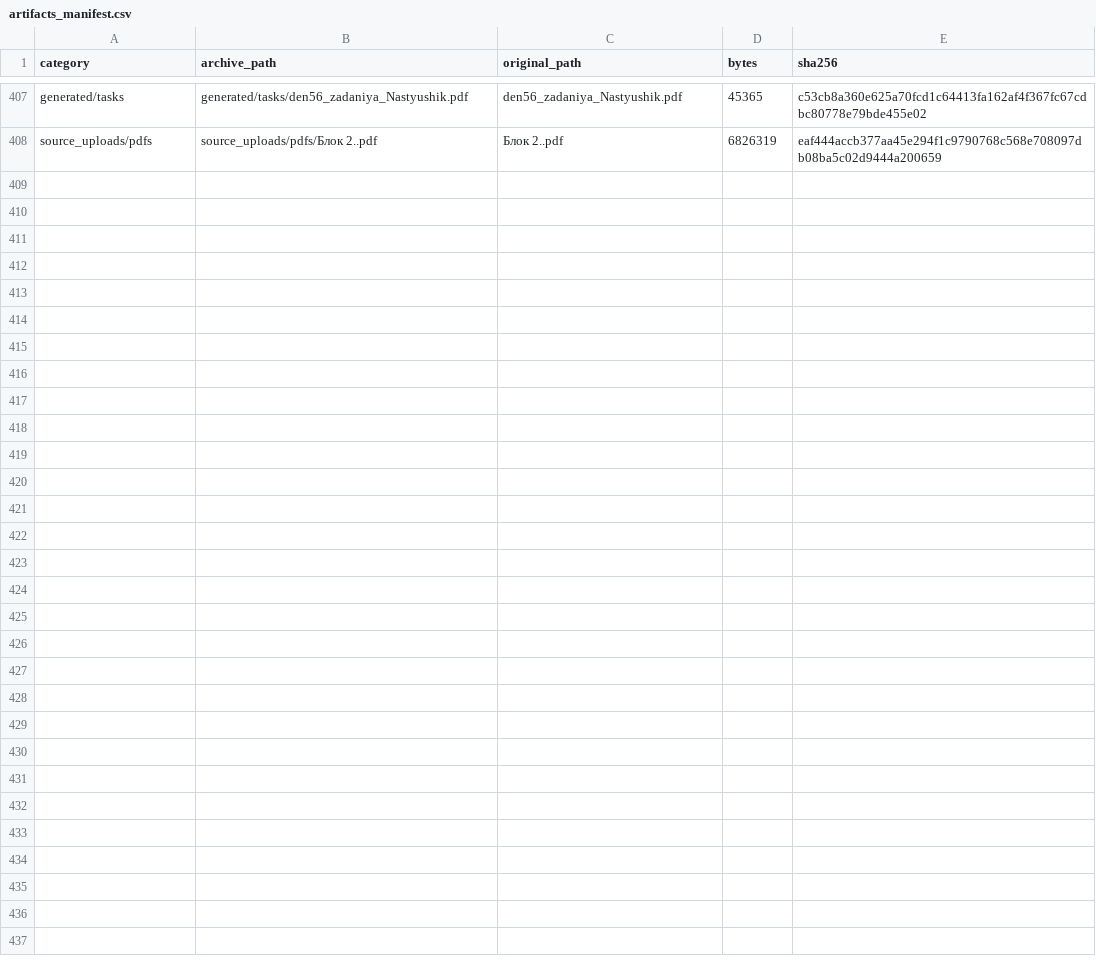
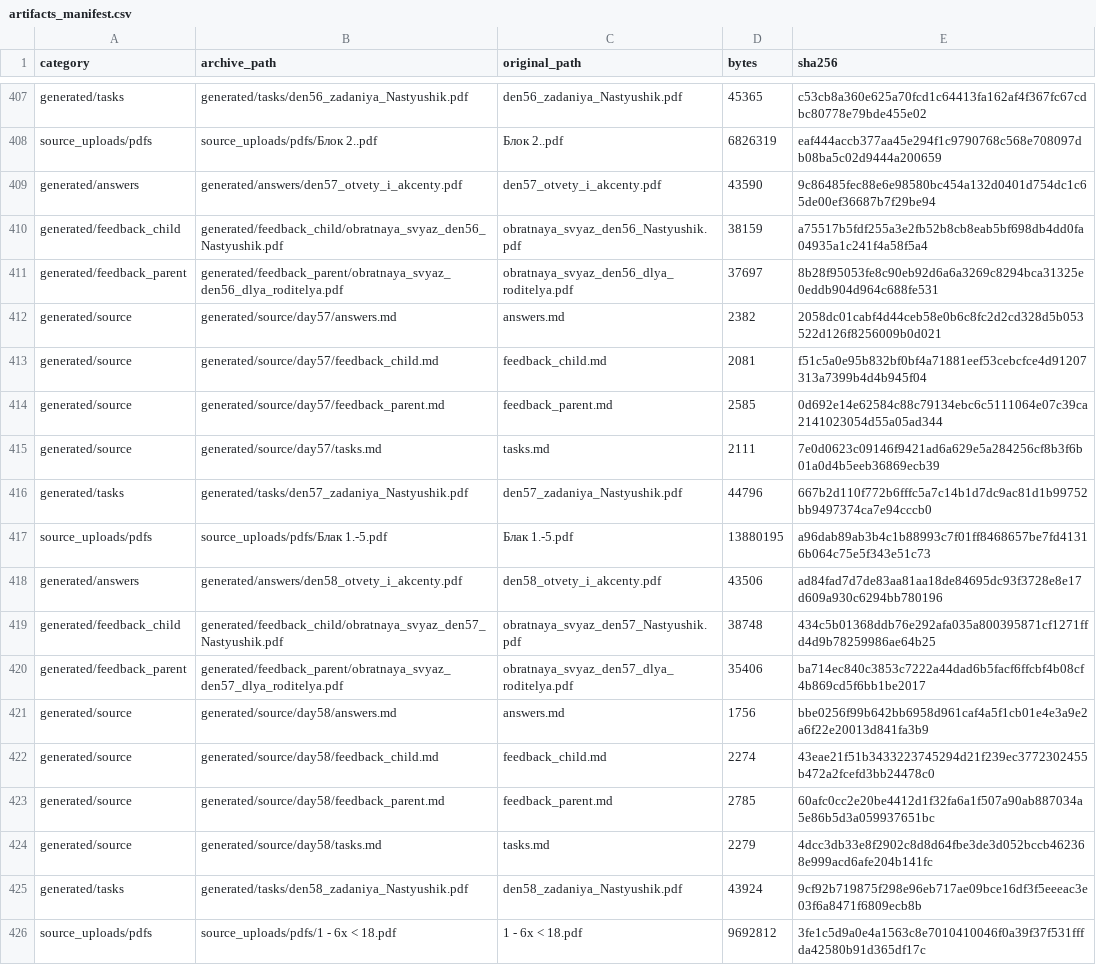
Before and after one commit to aloschilov/nastyushik-math-skill-stack, a CSV file: data/artifacts_manifest.csv, drawn as a sheet; only a part is shown, gaps mark what is left out; the diff names each change by its address in the sheet, - before the commit and + after, or states it on an @@ line.

```diff
--- a/data/artifacts_manifest.csv
+++ b/data/artifacts_manifest.csv
+row 409: generated/answers | generated/answers/den57_otvety_i_akcenty.pdf | den57_otvety_i_akcenty.pdf | 43590 | 9c86485fec88e6e98580bc454a132d0401d754dc1c65de00ef36687b7f29be94
+row 410: generated/feedback_child | generated/feedback_child/obratnaya_svyaz_den56_Nastyushik.pdf | obratnaya_svyaz_den56_Nastyushik.pdf | 38159 | a75517b5fdf255a3e2fb52b8cb8eab5bf698db4dd0fa04935a1c241f4a58f5a4
+row 411: generated/feedback_parent | generated/feedback_parent/obratnaya_svyaz_den56_dlya_roditelya.pdf | obratnaya_svyaz_den56_dlya_roditelya.pdf | 37697 | 8b28f95053fe8c90eb92d6a6a3269c8294bca31325e0eddb904d964c688fe531
+row 412: generated/source | generated/source/day57/answers.md | answers.md | 2382 | 2058dc01cabf4d44ceb58e0b6c8fc2d2cd328d5b053522d126f8256009b0d021
+row 413: generated/source | generated/source/day57/feedback_child.md | feedback_child.md | 2081 | f51c5a0e95b832bf0bf4a71881eef53cebcfce4d91207313a7399b4d4b945f04
+row 414: generated/source | generated/source/day57/feedback_parent.md | feedback_parent.md | 2585 | 0d692e14e62584c88c79134ebc6c5111064e07c39ca2141023054d55a05ad344
+row 415: generated/source | generated/source/day57/tasks.md | tasks.md | 2111 | 7e0d0623c09146f9421ad6a629e5a284256cf8b3f6b01a0d4b5eeb36869ecb39
+row 416: generated/tasks | generated/tasks/den57_zadaniya_Nastyushik.pdf | den57_zadaniya_Nastyushik.pdf | 44796 | 667b2d110f772b6fffc5a7c14b1d7dc9ac81d1b99752bb9497374ca7e94cccb0
+row 417: source_uploads/pdfs | source_uploads/pdfs/Блак 1.-5.pdf | Блак 1.-5.pdf | 13880195 | a96dab89ab3b4c1b88993c7f01ff8468657be7fd41316b064c75e5f343e51c73
+row 418: generated/answers | generated/answers/den58_otvety_i_akcenty.pdf | den58_otvety_i_akcenty.pdf | 43506 | ad84fad7d7de83aa81aa18de84695dc93f3728e8e17d609a930c6294bb780196
+row 419: generated/feedback_child | generated/feedback_child/obratnaya_svyaz_den57_Nastyushik.pdf | obratnaya_svyaz_den57_Nastyushik.pdf | 38748 | 434c5b01368ddb76e292afa035a800395871cf1271ffd4d9b78259986ae64b25
+row 420: generated/feedback_parent | generated/feedback_parent/obratnaya_svyaz_den57_dlya_roditelya.pdf | obratnaya_svyaz_den57_dlya_roditelya.pdf | 35406 | ba714ec840c3853c7222a44dad6b5facf6ffcbf4b08cf4b869cd5f6bb1be2017
+row 421: generated/source | generated/source/day58/answers.md | answers.md | 1756 | bbe0256f99b642bb6958d961caf4a5f1cb01e4e3a9e2a6f22e20013d841fa3b9
+row 422: generated/source | generated/source/day58/feedback_child.md | feedback_child.md | 2274 | 43eae21f51b3433223745294d21f239ec3772302455b472a2fcefd3bb24478c0
+row 423: generated/source | generated/source/day58/feedback_parent.md | feedback_parent.md | 2785 | 60afc0cc2e20be4412d1f32fa6a1f507a90ab887034a5e86b5d3a059937651bc
+row 424: generated/source | generated/source/day58/tasks.md | tasks.md | 2279 | 4dcc3db33e8f2902c8d8d64fbe3de3d052bccb462368e999acd6afe204b141fc
+row 425: generated/tasks | generated/tasks/den58_zadaniya_Nastyushik.pdf | den58_zadaniya_Nastyushik.pdf | 43924 | 9cf92b719875f298e96eb717ae09bce16df3f5eeeac3e03f6a8471f6809ecb8b
+row 426: source_uploads/pdfs | source_uploads/pdfs/1 - 6x < 18.pdf | 1 - 6x < 18.pdf | 9692812 | 3fe1c5d9a0e4a1563c8e7010410046f0a39f37f531fffda42580b91d365df17c
```
Also changed, not shown: data/capability_matrix.csv, 22 other files.
